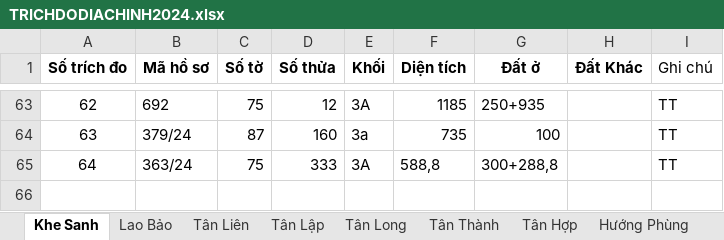
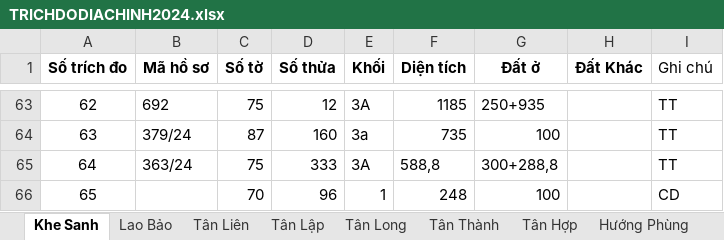
Before and after one commit to guitarkhongem/SOMUCKE, an Excel workbook: SOMUCKE/TRICHDODIACHINH2024.xlsx, sheet Khe Sanh, drawn as a sheet; only a part is shown, gaps mark what is left out; values as stored, in another font and other column widths than the file's, no borders; the diff names each change by its address in the sheet, - before the commit and + after, or states it on an @@ line.

```diff
--- a/SOMUCKE/TRICHDODIACHINH2024.xlsx (sheet Khe Sanh)
+++ b/SOMUCKE/TRICHDODIACHINH2024.xlsx (sheet Khe Sanh)
+row 66: 65 |  | 70 | 96 | 1 | 248 | 100 |  | CD
```
Also changed, not shown: 1 other file.
